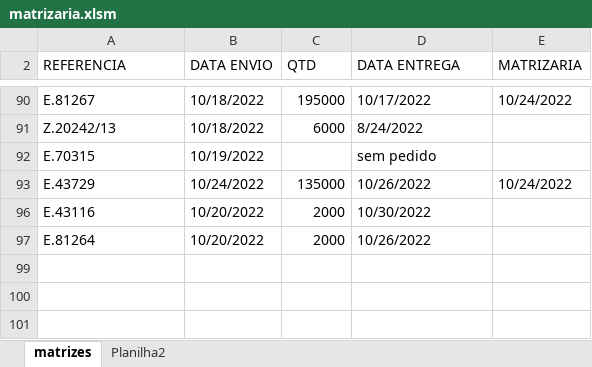
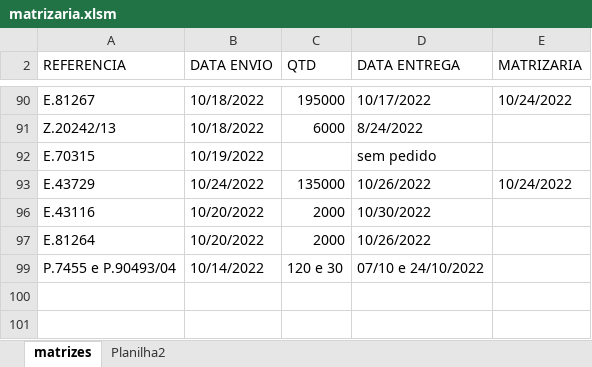
Before and after one commit to AntonioRodriguesDev/matrizaria, an Excel workbook: docs/matrizaria.xlsm, sheet matrizes, drawn as a sheet; only a part is shown, gaps mark what is left out; values as stored, in another font and other column widths than the file's, no cell formats; conditional formats not drawn; the diff names each change by its address in the sheet, - before the commit and + after, or states it on an @@ line.

```diff
--- a/docs/matrizaria.xlsm (sheet matrizes)
+++ b/docs/matrizaria.xlsm (sheet matrizes)
-row 99: (empty)
+row 99: P.7455 e P.90493/04 | 10/14/2022 | 120 e 30 | 07/10 e 24/10/2022
```
Also changed, not shown: sheet Planilha2, cell formats, 1 other file.
